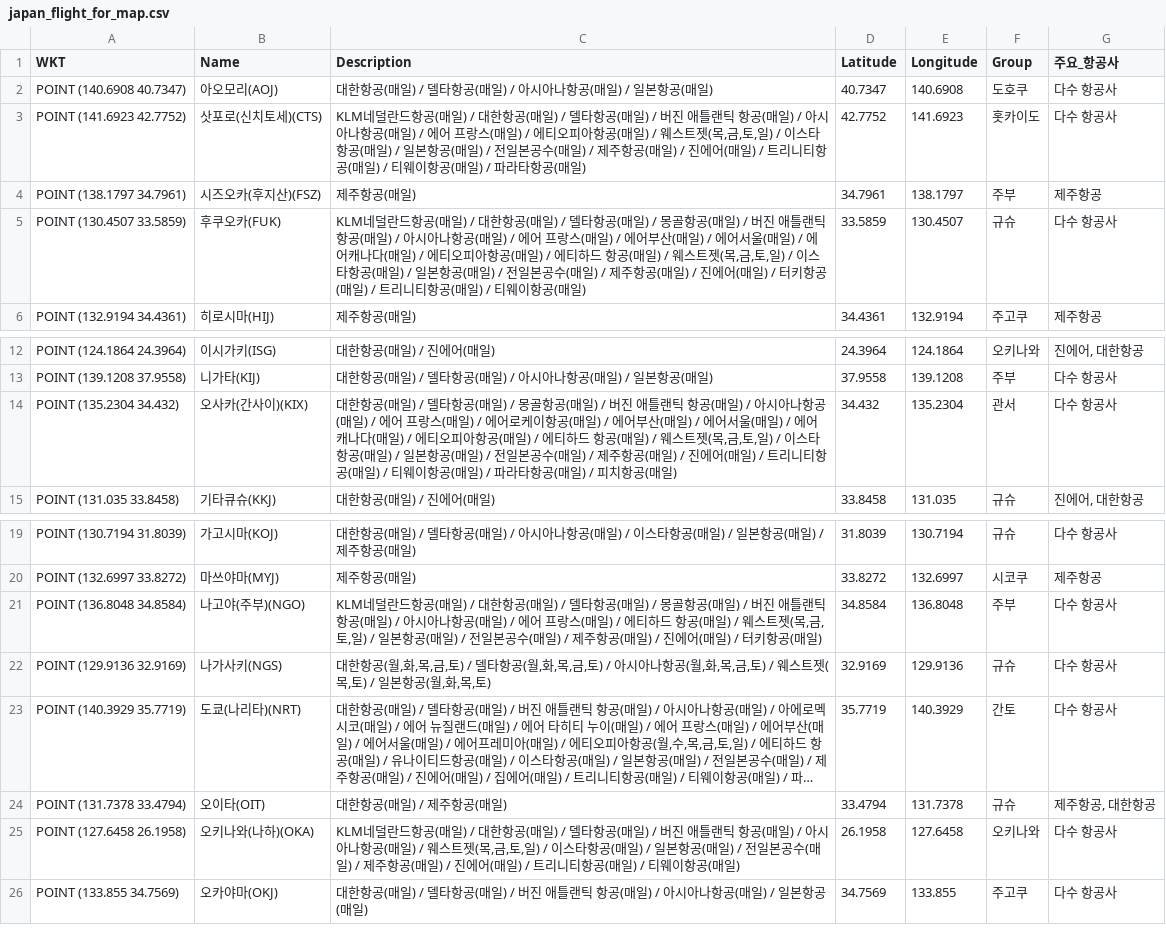
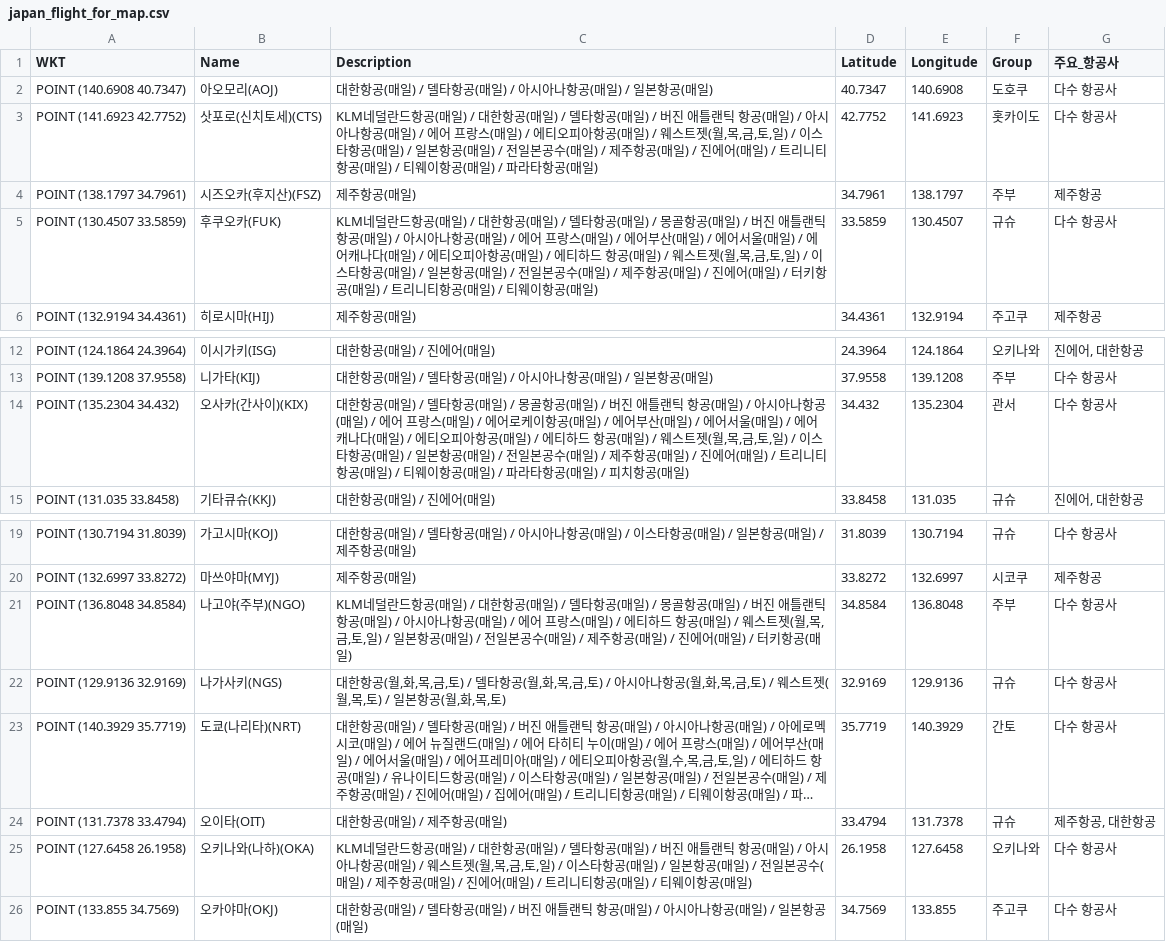
Before and after one commit to herbie4106/flight-tracker, a CSV file: japan_flight_for_map.csv, drawn as a sheet; only a part is shown, gaps mark what is left out; long unchanged cells end in …; the diff names each change by its address in the sheet, - before the commit and + after, or states it on an @@ line.

```diff
--- a/japan_flight_for_map.csv
+++ b/japan_flight_for_map.csv
-C3 (Description): …스트젯(목,금,…
+C3 (Description): …스트젯(월,목,금,…
-C5 (Description): …스트젯(목,금,…
+C5 (Description): …스트젯(월,목,금,…
-C14 (Description): …스트젯(목,금,…
+C14 (Description): …스트젯(월,목,금,…
-C21 (Description): …스트젯(목,금,…
+C21 (Description): …스트젯(월,목,금,…
-C22 (Description): …스트젯(목,토)…
+C22 (Description): …스트젯(월,목,토)…
-C25 (Description): …스트젯(목,금,…
+C25 (Description): …스트젯(월,목,금,…
```
Also changed, not shown: 1 other file.
